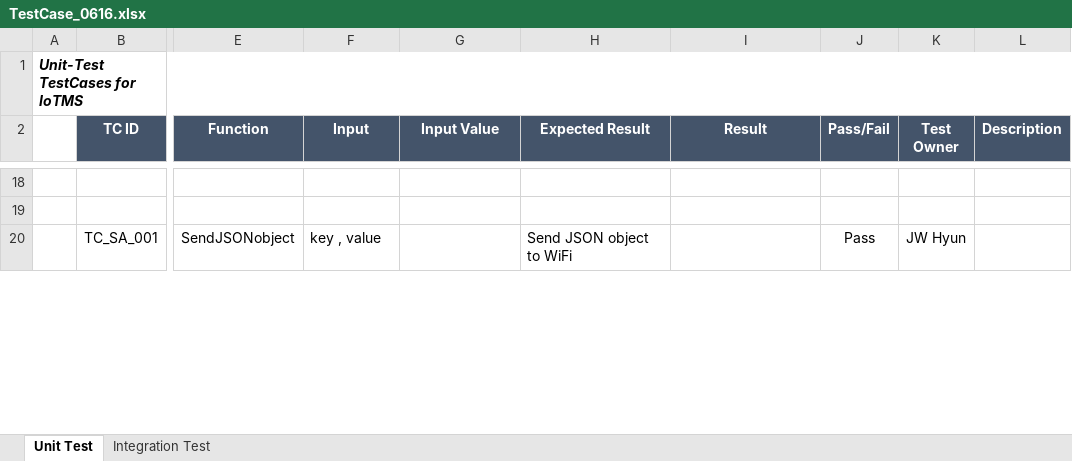
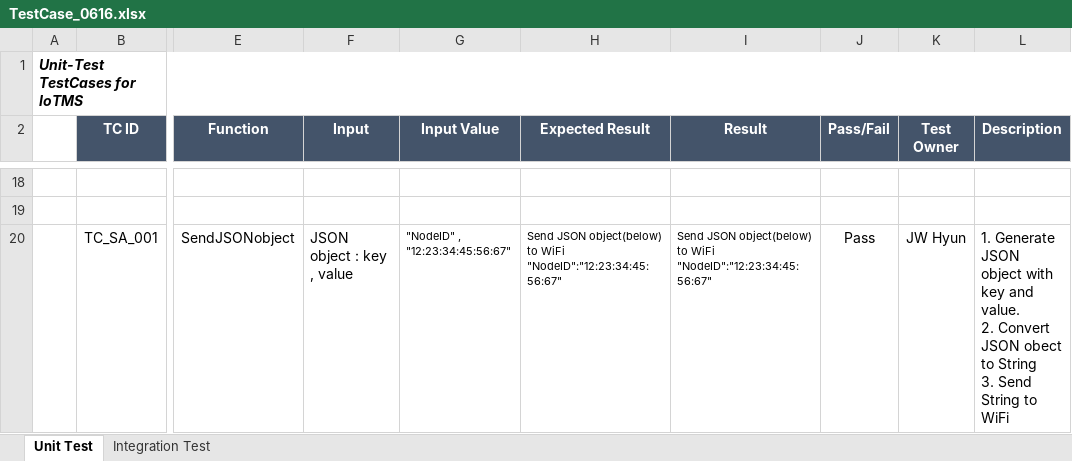
Before and after one commit to youkkwon/smarthome, an Excel workbook: doc/TestCase_0616.xlsx, sheet Unit Test, drawn as a sheet; only a part is shown, gaps mark what is left out; values as stored, in another font and other column widths than the file's, no borders; ↵ is a line break in a cell; the diff covers the shown part only; the diff names each change by its address in the sheet, - before the commit and + after, or states it on an @@ line.

Commit message:
Test case 아두이노 부분 update

```diff
--- a/doc/TestCase_0616.xlsx (sheet Unit Test)
+++ b/doc/TestCase_0616.xlsx (sheet Unit Test)
-F20 (Input): key , value
+F20 (Input): JSON object : key , value
-G20 (Input Value): (empty)
+G20 (Input Value): "NodeID" , "12:23:34:45:56:67"
-H20 (Expected Result): Send JSON object to WiFi
+H20 (Expected Result): Send JSON object(below) to WiFi ↵ "NodeID":"12:23:34:45:56:67"
@@ H20 text size: smaller @@
-I20 (Result): (empty)
+I20 (Result): Send JSON object(below) to WiFi ↵ "NodeID":"12:23:34:45:56:67"
-L20 (Description): (empty)
+L20 (Description): 1. Generate JSON object with key and value. ↵ 2. Convert JSON obect to String ↵ 3. Send String to WiFi
```
Also changed, not shown: 15 edited cells and cell formats elsewhere in this sheet.
